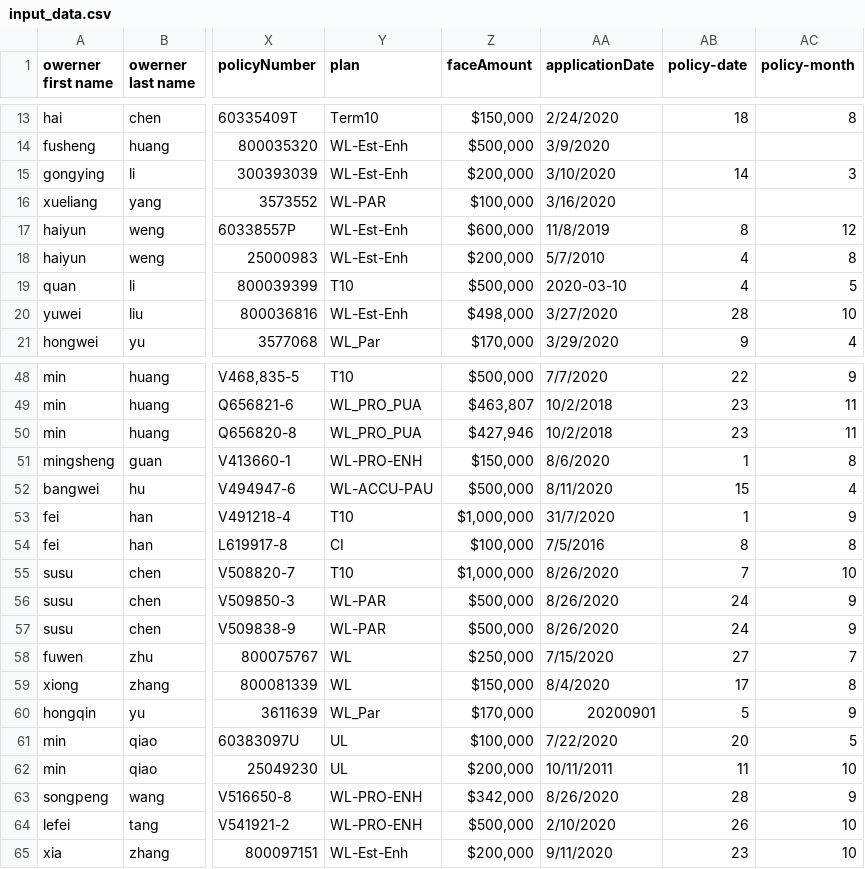
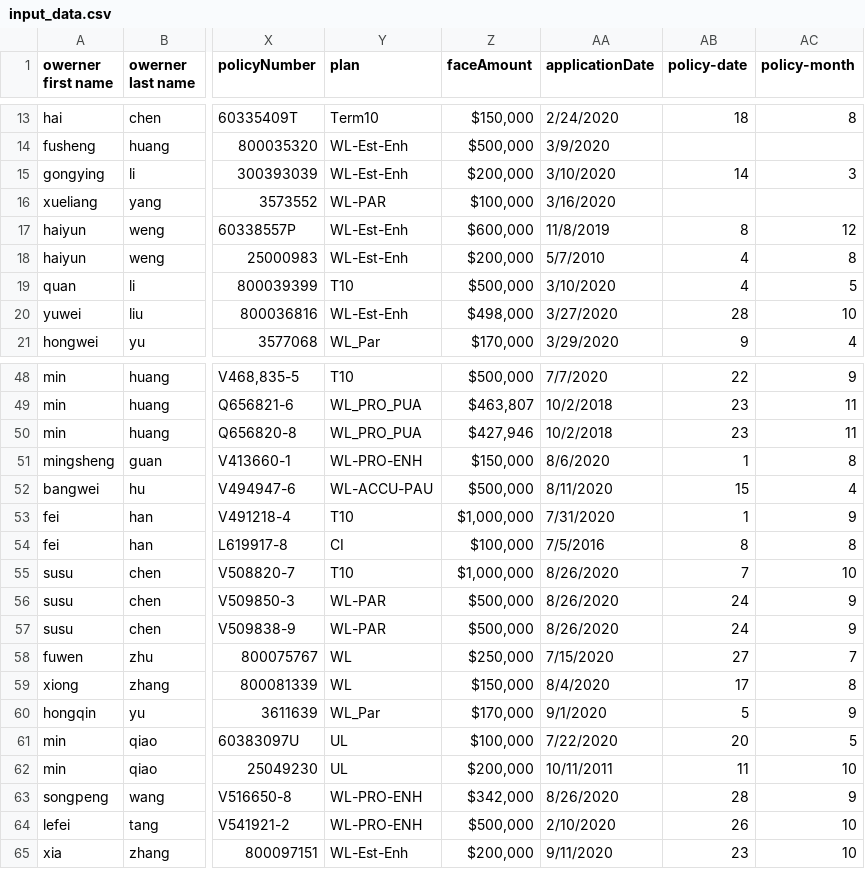
Before and after one commit to skullpilot/Shanshan-Financial, a CSV file: data-import/input_data.csv, drawn as a sheet; only a part is shown, gaps mark what is left out; the diff names each change by its address in the sheet, - before the commit and + after, or states it on an @@ line.

Commit message:
Fix data import and birthday templates

```diff
--- a/data-import/input_data.csv
+++ b/data-import/input_data.csv
-AA19 (applicationDate): 2020-03-10
+AA19 (applicationDate): 3/10/2020
-AA53 (applicationDate): 31/7/2020
+AA53 (applicationDate): 7/31/2020
-AA60 (applicationDate): 20200901
+AA60 (applicationDate): 9/1/2020
```
Also changed, not shown: 7 other files.
